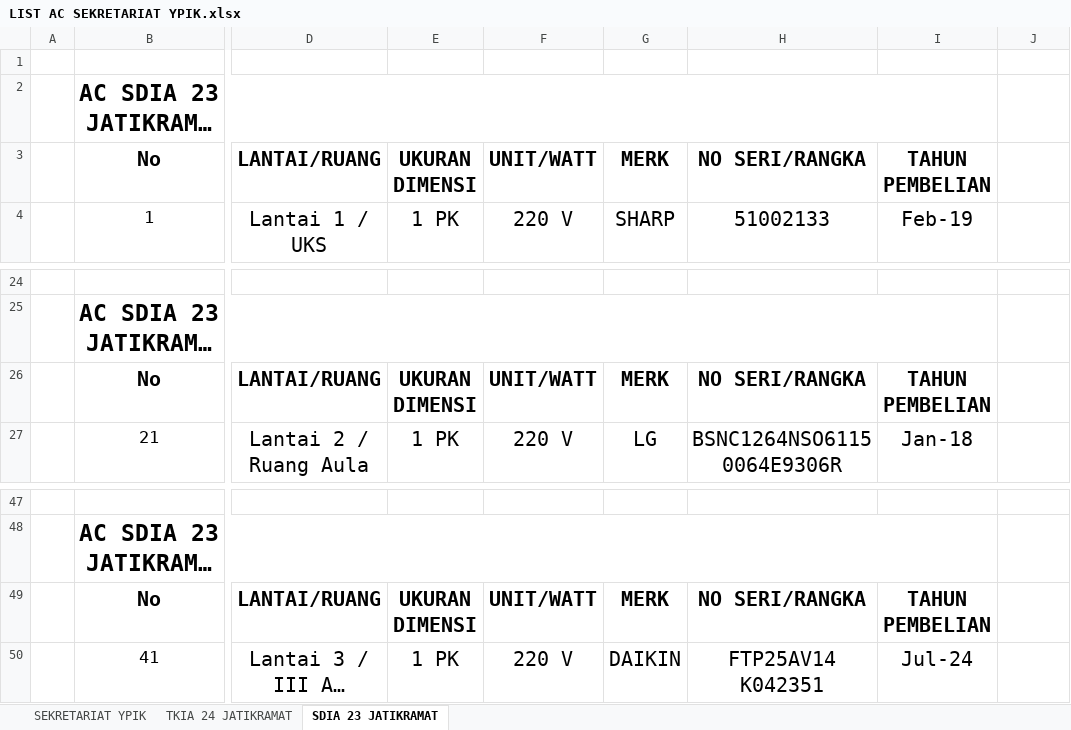
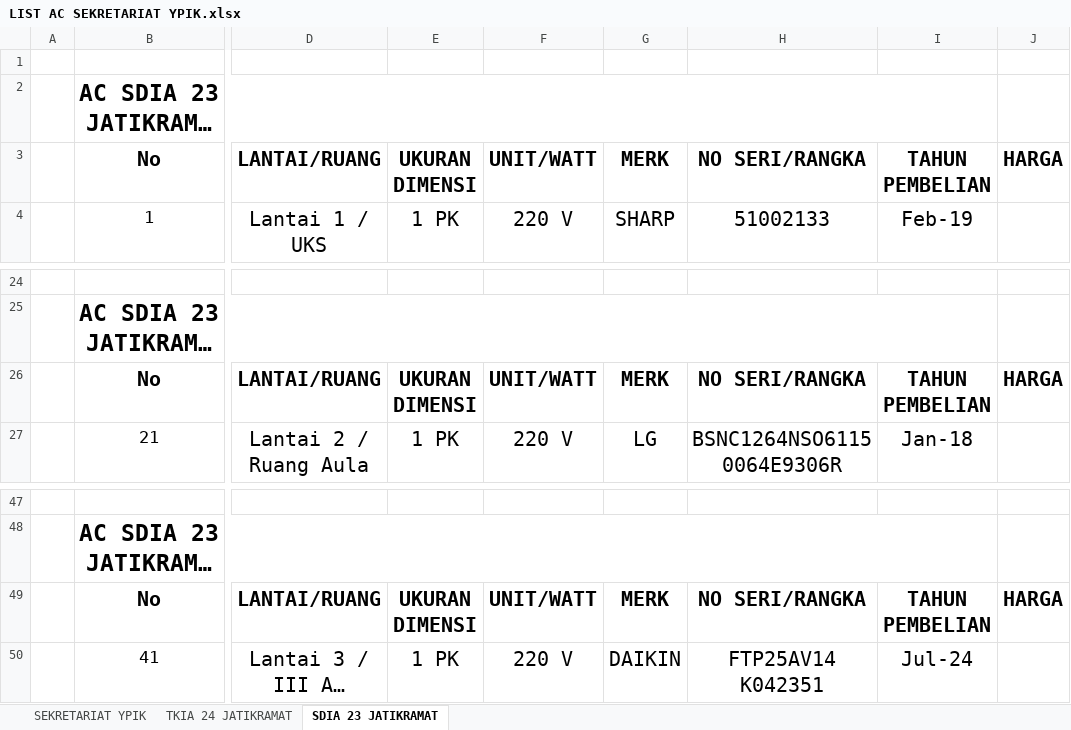
Before and after one commit to admypikpamjaya/SISTEMOPERASIONAL, an Excel workbook: resources/asset-templates/ac/LIST AC SEKRETARIAT YPIK.xlsx, sheet SDIA 23 JATIKRAMAT, drawn as a sheet; only a part is shown, gaps mark what is left out; long unchanged cells end in …; values as stored, in another font and other column widths than the file's, no borders; charts and pictures not drawn; the diff names each change by its address in the sheet, - before the commit and + after, or states it on an @@ line.

```diff
--- a/resources/asset-templates/ac/LIST AC SEKRETARIAT YPIK.xlsx (sheet SDIA 23 JATIKRAMAT)
+++ b/resources/asset-templates/ac/LIST AC SEKRETARIAT YPIK.xlsx (sheet SDIA 23 JATIKRAMAT)
-J3: (empty)
+J3: HARGA
-J26: (empty)
+J26: HARGA
-J49: (empty)
+J49: HARGA
```
Also changed, not shown: sheet SEKRETARIAT YPIK, sheet TKIA 24 JATIKRAMAT, charts or pictures, resources/asset-templates/computer/LIST KOMPUTER (REV) (3).xlsx, 23 other files.
